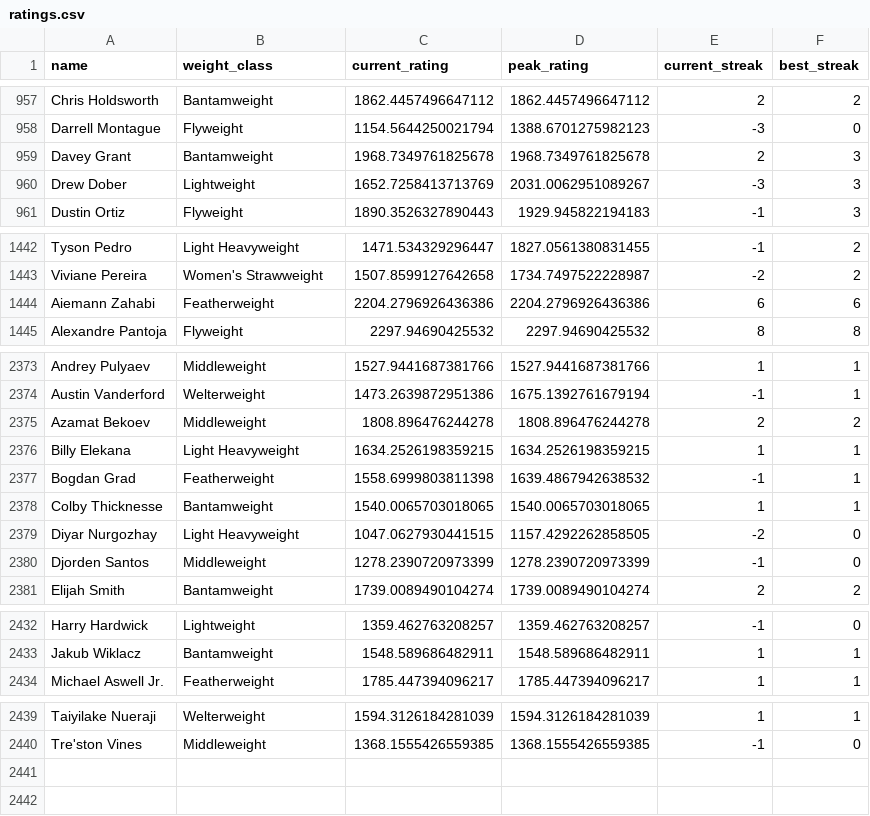
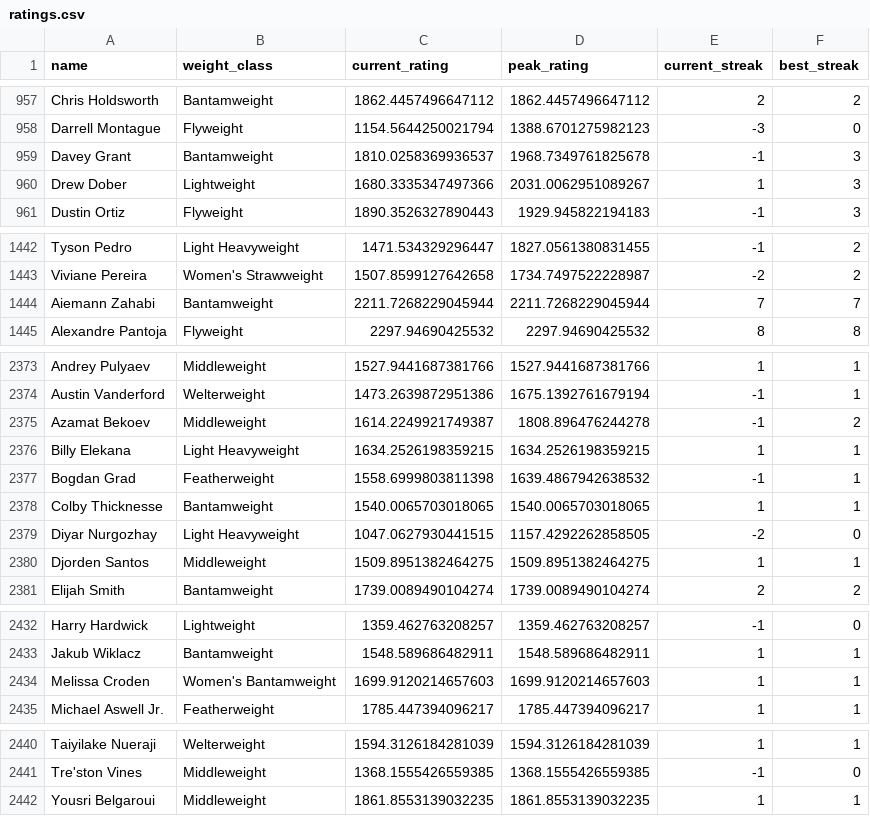
Before and after one commit to kliuc/ufc-glicko-2, a CSV file: data/ratings.csv, drawn as a sheet; only a part is shown, gaps mark what is left out; the diff covers the shown part only.

```diff
--- a/data/ratings.csv
+++ b/data/ratings.csv
@@ -958,4 +958,4 @@ Chris Holdsworth,Bantamweight,1862.4457496647112,1862.4457496647112,2,2
 Darrell Montague,Flyweight,1154.5644250021794,1388.6701275982123,-3,0
-Davey Grant,Bantamweight,1968.7349761825678,1968.7349761825678,2,3
-Drew Dober,Lightweight,1652.7258413713769,2031.0062951089267,-3,3
+Davey Grant,Bantamweight,1810.0258369936537,1968.7349761825678,-1,3
+Drew Dober,Lightweight,1680.3335347497366,2031.0062951089267,1,3
 Dustin Ortiz,Flyweight,1890.3526327890443,1929.945822194183,-1,3
@@ -1443,3 +1443,3 @@ Tyson Pedro,Light Heavyweight,1471.534329296447,1827.0561380831455,-1,2
 Viviane Pereira,Women's Strawweight,1507.8599127642658,1734.7497522228987,-2,2
-Aiemann Zahabi,Featherweight,2204.2796926436386,2204.2796926436386,6,6
+Aiemann Zahabi,Bantamweight,2211.7268229045944,2211.7268229045944,7,7
 Alexandre Pantoja,Flyweight,2297.94690425532,2297.94690425532,8,8
@@ -2374,3 +2374,3 @@ Andrey Pulyaev,Middleweight,1527.9441687381766,1527.9441687381766,1,1
 Austin Vanderford,Welterweight,1473.2639872951386,1675.1392761679194,-1,1
-Azamat Bekoev,Middleweight,1808.896476244278,1808.896476244278,2,2
+Azamat Bekoev,Middleweight,1614.2249921749387,1808.896476244278,-1,2
 Billy Elekana,Light Heavyweight,1634.2526198359215,1634.2526198359215,1,1
@@ -2379,3 +2379,3 @@ Colby Thicknesse,Bantamweight,1540.0065703018065,1540.0065703018065,1,1
 Diyar Nurgozhay,Light Heavyweight,1047.0627930441515,1157.4292262858505,-2,0
-Djorden Santos,Middleweight,1278.2390720973399,1278.2390720973399,-1,0
+Djorden Santos,Middleweight,1509.8951382464275,1509.8951382464275,1,1
 Elijah Smith,Bantamweight,1739.0089490104274,1739.0089490104274,2,2
@@ -2433,2 +2433,3 @@ Harry Hardwick,Lightweight,1359.462763208257,1359.462763208257,-1,0
 Jakub Wiklacz,Bantamweight,1548.589686482911,1548.589686482911,1,1
+Melissa Croden,Women's Bantamweight,1699.9120214657603,1699.9120214657603,1,1
 Michael Aswell Jr.,Featherweight,1785.447394096217,1785.447394096217,1,1
@@ -2440 +2441,2 @@ Taiyilake Nueraji,Welterweight,1594.3126184281039,1594.3126184281039,1,1
 Tre'ston Vines,Middleweight,1368.1555426559385,1368.1555426559385,-1,0
+Yousri Belgaroui,Middleweight,1861.8553139032235,1861.8553139032235,1,1
```
Also changed, not shown: 44 edited cells elsewhere in this file, 3 other files.
